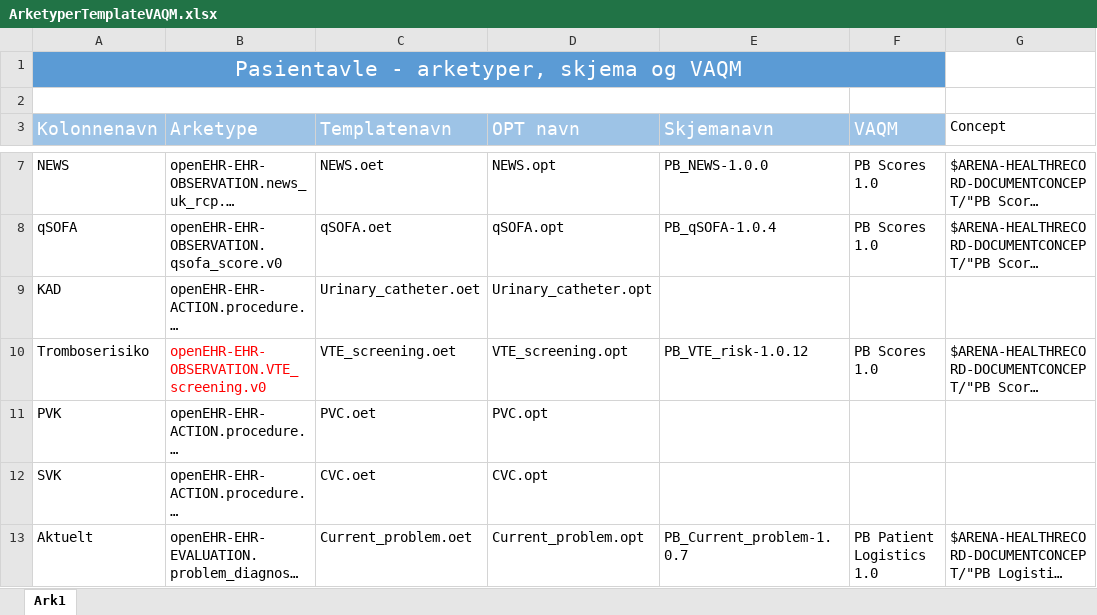
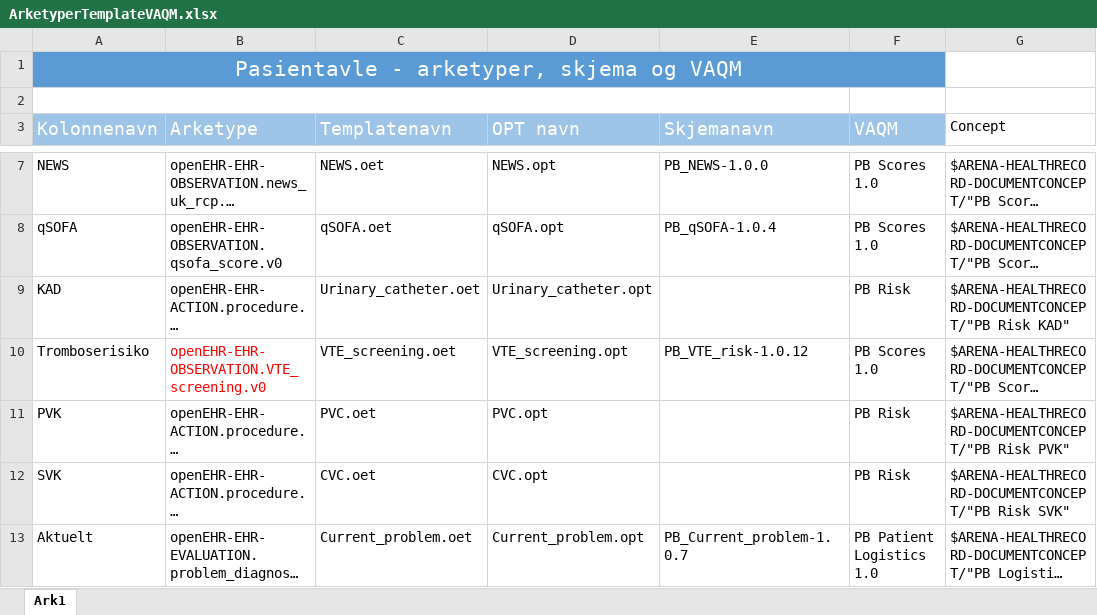
Before and after one commit to bjornna/dips-ckm, an Excel workbook: Prosjekt/ArenaLogisticsDashboard/src/ALD Dokumentasjon/ArketyperTemplateVAQM.xlsx, sheet Ark1, drawn as a sheet; only a part is shown, gaps mark what is left out; long unchanged cells end in …; values as stored, in another font and other column widths than the file's, no borders; the diff covers the shown part only; the diff names each change by its address in the sheet, - before the commit and + after, or states it on an @@ line.

```diff
--- a/Prosjekt/ArenaLogisticsDashboard/src/ALD Dokumentasjon/ArketyperTemplateVAQM.xlsx (sheet Ark1)
+++ b/Prosjekt/ArenaLogisticsDashboard/src/ALD Dokumentasjon/ArketyperTemplateVAQM.xlsx (sheet Ark1)
-F9 (VAQM): (empty)
+F9 (VAQM): PB Risk
-G9 (Concept): (empty)
+G9 (Concept): $ARENA-HEALTHRECORD-DOCUMENTCONCEPT/"PB Risk KAD"
-F11:F12 (VAQM): (empty)
+F11:F12 (VAQM): PB Risk
-G11 (Concept): (empty)
+G11 (Concept): $ARENA-HEALTHRECORD-DOCUMENTCONCEPT/"PB Risk PVK"
-G12 (Concept): (empty)
+G12 (Concept): $ARENA-HEALTHRECORD-DOCUMENTCONCEPT/"PB Risk SVK"
```
Also changed, not shown: 9 edited cells elsewhere in this sheet, 27 other files.
